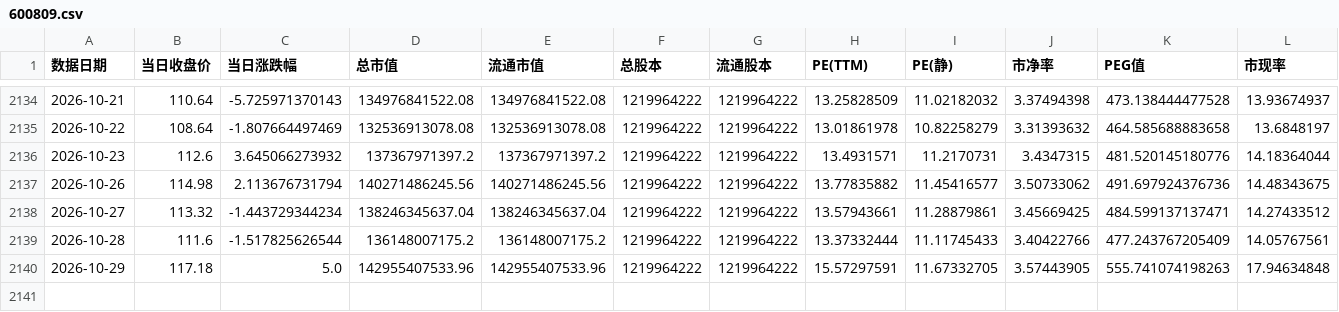
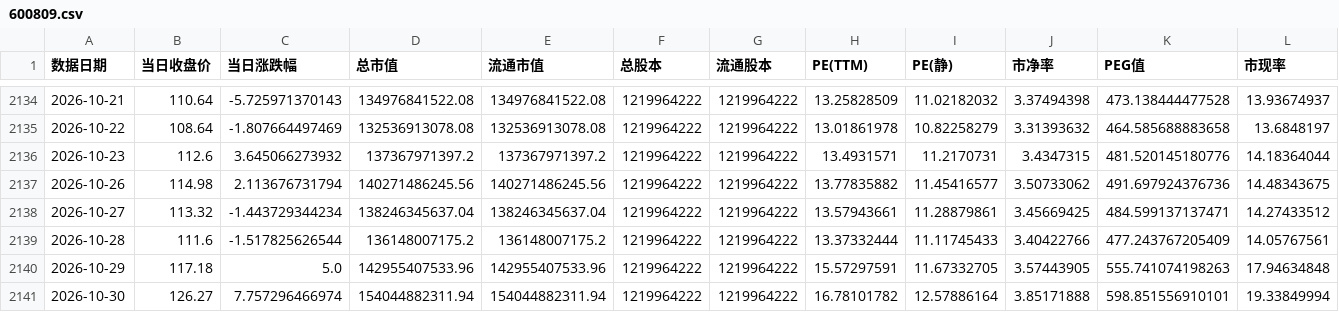
Before and after one commit to xuleilx/saa-data, a CSV file: pe-percentile/600809.csv, drawn as a sheet; only a part is shown, gaps mark what is left out; rows hold the shown columns only; the diff names each change by its address in the sheet, - before the commit and + after, or states it on an @@ line.

```diff
--- a/pe-percentile/600809.csv
+++ b/pe-percentile/600809.csv
+row 2141: 2026-10-30 | 126.27 | 7.757296466974 | 154044882311.94 | 154044882311.94 | 1219964222 | 1219964222 | 16.78101782 | 12.57886164 | 3.85171888 | 598.851556910101 | 19.33849994
```
Also changed, not shown: pe-percentile/000338.csv, pe-percentile/002555.csv, 43 other files.
